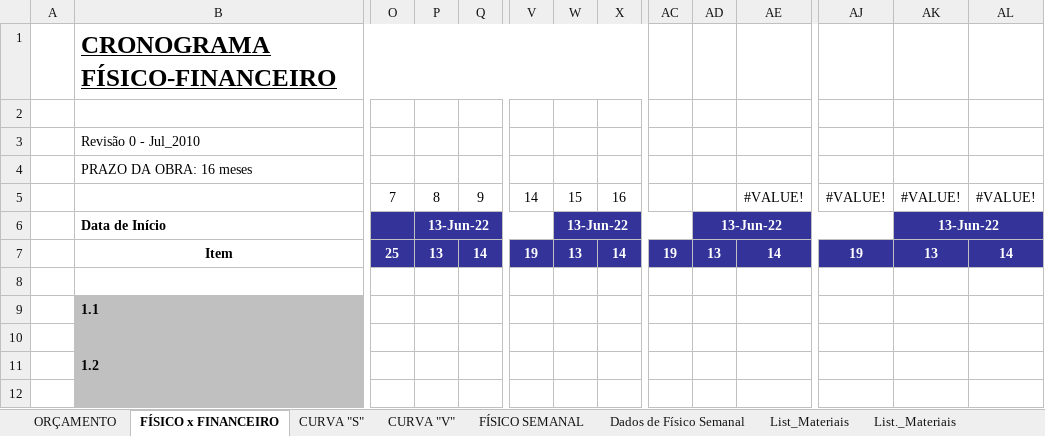
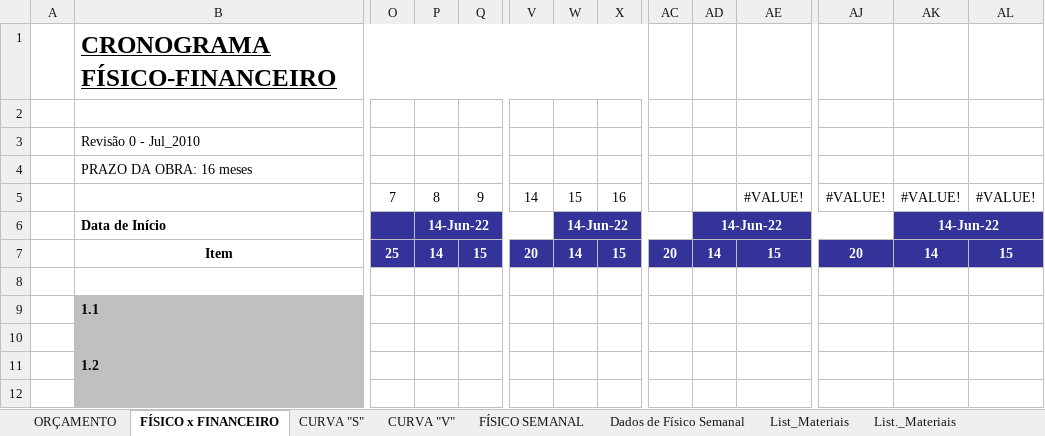
Before and after one commit to EdgardSancosta/Cronograma_Fisico_Financeiro, an Excel workbook: Cronograma_Fisíco_Finan_&_Curva_S_V_(2)(1).xlsx, sheet FÍSICO x FINANCEIRO, drawn as a sheet; only a part is shown, gaps mark what is left out; values as stored, in another font and other column widths than the file's, no borders; charts and pictures and conditional formats not drawn; removed rows and columns are numbered as before the commit, all else as after; rows hold the shown columns only; the diff names each change by its address in the sheet, - before the commit and + after, or states it on an @@ line.

Commit message:
Update Cronograma_Fisíco_Finan_&_Curva_S_V_(2)(1).xlsx

```diff
--- a/Cronograma_Fisíco_Finan_&_Curva_S_V_(2)(1).xlsx (sheet FÍSICO x FINANCEIRO)
+++ b/Cronograma_Fisíco_Finan_&_Curva_S_V_(2)(1).xlsx (sheet FÍSICO x FINANCEIRO)
-P6: 13-Jun-22
+P6: 14-Jun-22
-W6: 13-Jun-22
+W6: 14-Jun-22
-AD6: 13-Jun-22
+AD6: 14-Jun-22
-AK6: 13-Jun-22
+AK6: 14-Jun-22
-row 7:  | Item | 25 | 13 | 14 | 19 | 13 | 14 | 19 | 13 | 14 | 19 | 13 | 14
+row 7:  | Item | 25 | 14 | 15 | 20 | 14 | 15 | 20 | 14 | 15 | 20 | 14 | 15
```
Also changed, not shown: sheet CUST_Diário_M_Obra, sheet CUST_Geral_M_OBRA, formulas that keep their value, charts or pictures.
